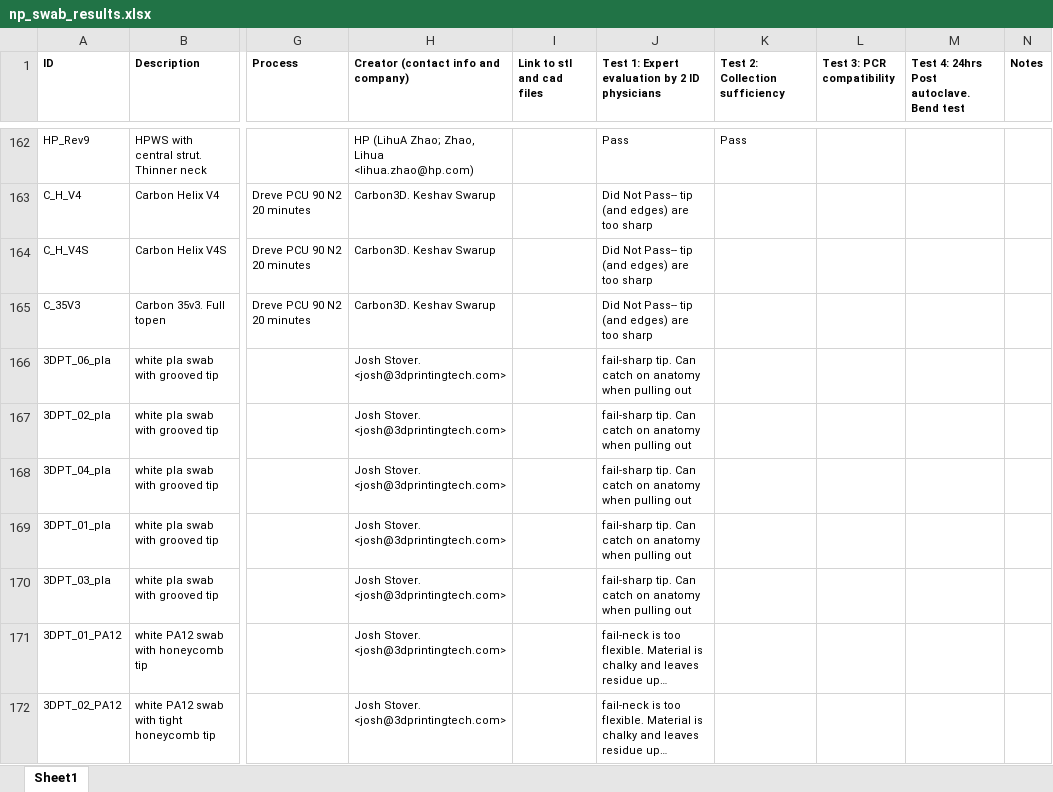
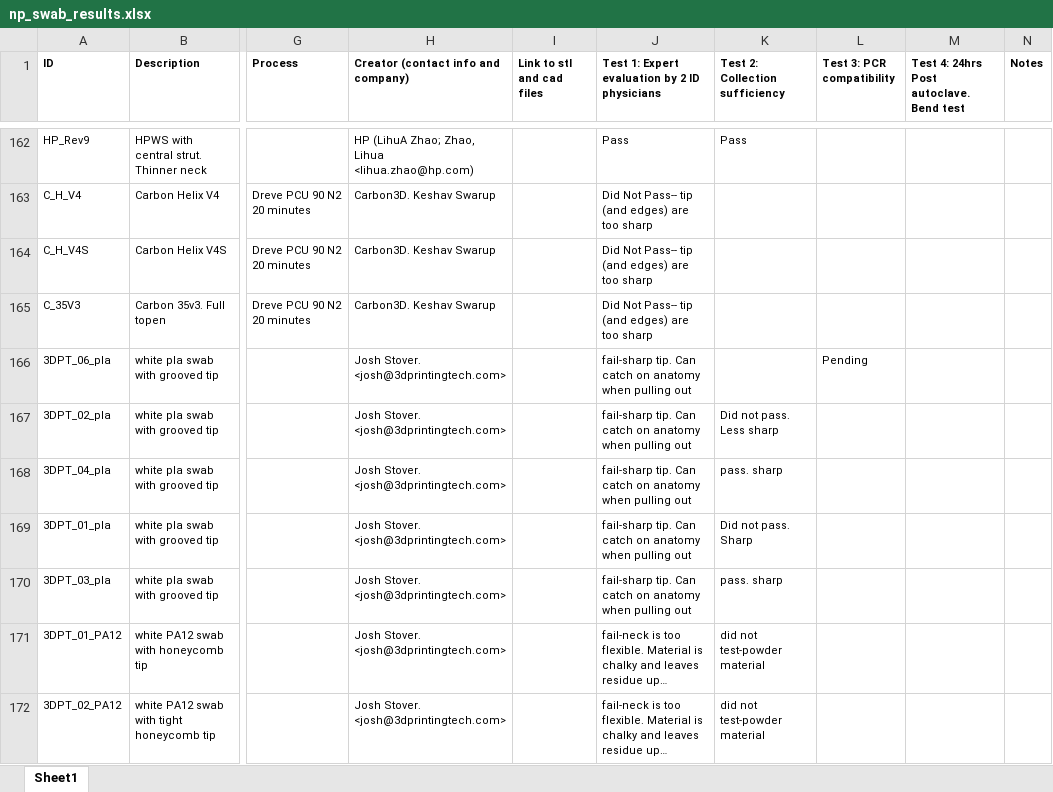
Before and after one commit to rarnaout/Covidswab, an Excel workbook: BIDMC/np_swab_results.xlsx, sheet Sheet1, drawn as a sheet; only a part is shown, gaps mark what is left out; long unchanged cells end in …; values as stored, in another font and other column widths than the file's, no borders; the diff covers the shown part only; the diff names each change by its address in the sheet, - before the commit and + after, or states it on an @@ line.

Commit message:
results and pictures updated

```diff
--- a/BIDMC/np_swab_results.xlsx (sheet Sheet1)
+++ b/BIDMC/np_swab_results.xlsx (sheet Sheet1)
-L166 (Test 3: PCR compatibility): (empty)
+L166 (Test 3: PCR compatibility): Pending
-K167 (Test 2: Collection sufficiency): (empty)
+K167 (Test 2: Collection sufficiency): Did not pass. Less sharp
-K168 (Test 2: Collection sufficiency): (empty)
+K168 (Test 2: Collection sufficiency): pass. sharp
-K169 (Test 2: Collection sufficiency): (empty)
+K169 (Test 2: Collection sufficiency): Did not pass. Sharp
-K170 (Test 2: Collection sufficiency): (empty)
+K170 (Test 2: Collection sufficiency): pass. sharp
-K171:K172 (Test 2: Collection sufficiency): (empty)
+K171:K172 (Test 2: Collection sufficiency): did not test-powder material
```
Also changed, not shown: 14 added rows and 6 edited cells elsewhere in this sheet, 12 other files.
